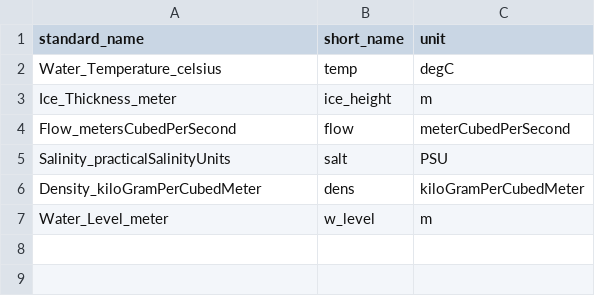
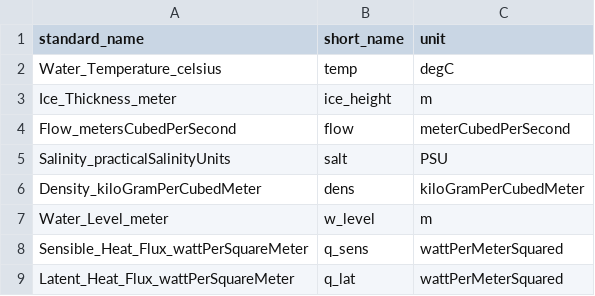
Before and after one commit to aemon-j/LakeEnsemblR, a CSV file: data/lake_var_dic.csv, drawn as a sheet.

Commit message:
added possibility to output heat fluxes

```diff
--- a/data/lake_var_dic.csv
+++ b/data/lake_var_dic.csv
@@ -7 +7,3 @@ Density_kiloGramPerCubedMeter,dens,kiloGramPerCubedMeter
 Water_Level_meter,w_level,m
+Sensible_Heat_Flux_wattPerSquareMeter,q_sens,wattPerMeterSquared
+Latent_Heat_Flux_wattPerSquareMeter,q_lat,wattPerMeterSquared
```
Also changed, not shown: 7 other files.
